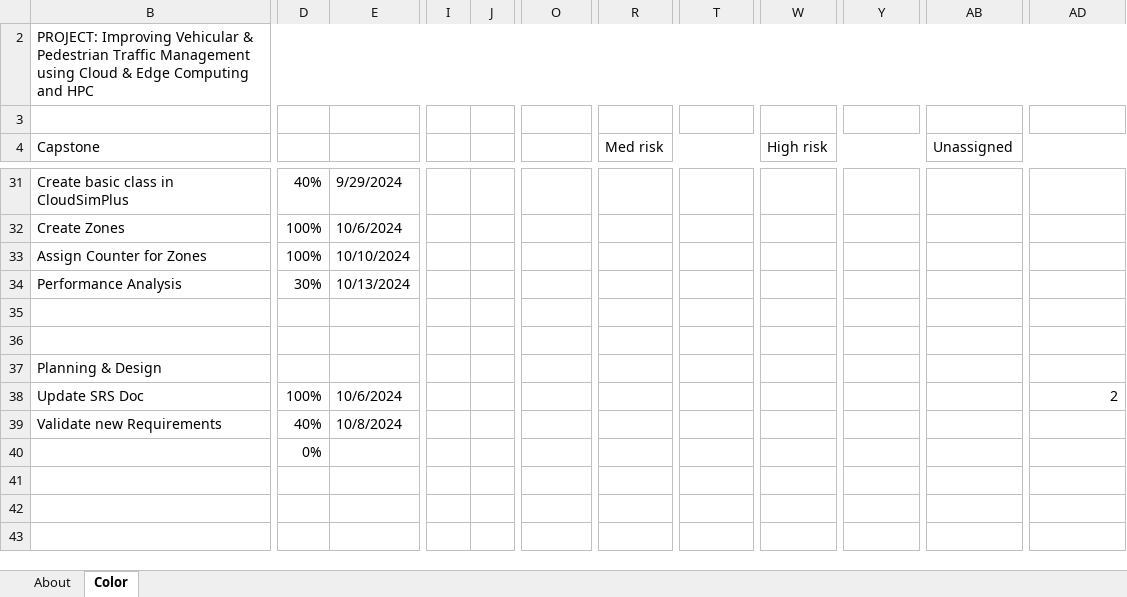
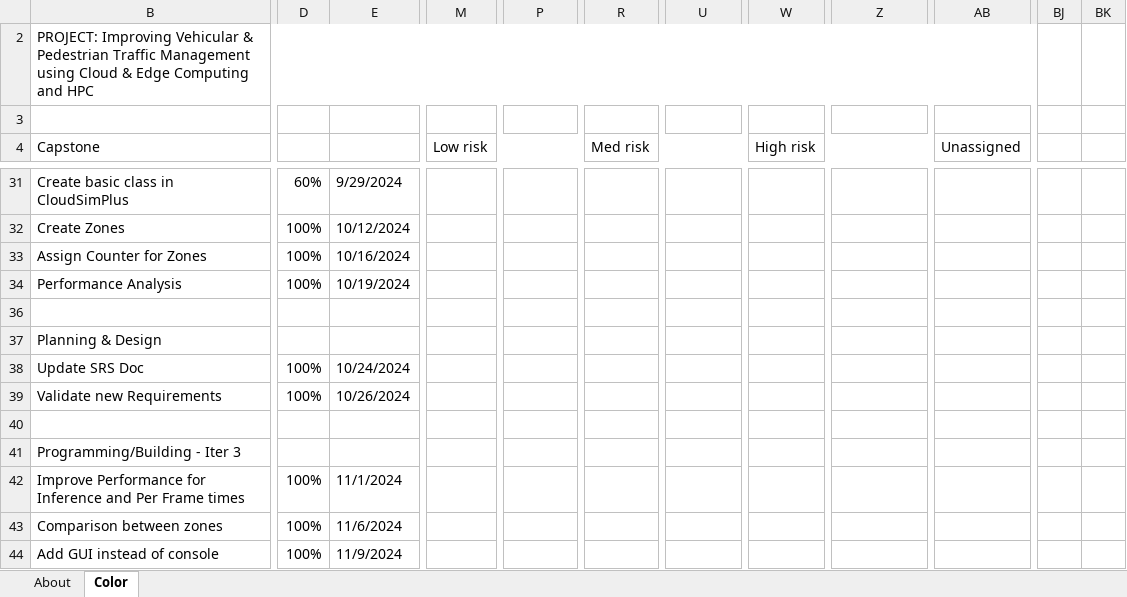
Before and after one commit to AlexJMercer/Vehicle-and-Pedestrian-Counter, an Excel workbook: docs/Capstone SDLC - Agile Gantt Chart.xlsx, sheet Color, drawn as a sheet; only a part is shown, gaps mark what is left out; values as stored, in another font and other column widths than the file's, no cell formats; charts and pictures and conditional formats and table styles not drawn; removed rows and columns are numbered as before the commit, all else as after; rows hold the shown columns only; the diff covers the shown part only; the diff names each change by its address in the sheet, - before the commit and + after, or states it on an @@ line.

```diff
--- a/docs/Capstone SDLC - Agile Gantt Chart.xlsx (sheet Color)
+++ b/docs/Capstone SDLC - Agile Gantt Chart.xlsx (sheet Color)
-column I, empty
-column J, empty
+column BJ, empty
+column BK, empty
-B2:BH2 merged
+B2:BH2 merged
-M4: (empty)
+M4: Low risk
+M4:P4 merged
-P4: Med risk
+P4: (empty)
-R4:U4 merged
-R4: (empty)
+R4: Med risk
+R4:U4 merged
-U4: High risk
+U4: (empty)
-W4:Z4 merged
-W4: (empty)
+W4: High risk
+W4:Z4 merged
-Z4: Unassigned
+Z4: (empty)
-AB4:AE4 merged
-AB4: (empty)
+AB4: Unassigned
+AB4:AE4 merged
-D31: 40%
+D31: 60%
-E32: 10/6/2024
+E32: 10/12/2024
-E33: 10/10/2024
+E33: 10/16/2024
-D34: 30%
+D34: 100%
-E34: 10/13/2024
+E34: 10/19/2024
-row 35: (empty)
-E38: 10/6/2024
+E38: 10/24/2024
-AB38 (Unassigned): 2
+AB38 (Unassigned): (empty)
-D39: 40%
+D39: 100%
-E39: 10/8/2024
+E39: 10/26/2024
-row 40:  | 0%
+row 40: (empty)
+row 41: Programming/Building - Iter 3
+row 42: Improve Performance for Inference and Per Frame times | 100% | 11/1/2024
+row 43: Comparison between zones | 100% | 11/6/2024
+row 44: Add GUI instead of console | 100% | 11/9/2024
```
Also changed, not shown: 1 added row, 1 removed row, 23 edited cells and merged cells elsewhere in this sheet, cell formats, formulas that keep their value, 2 other files.
